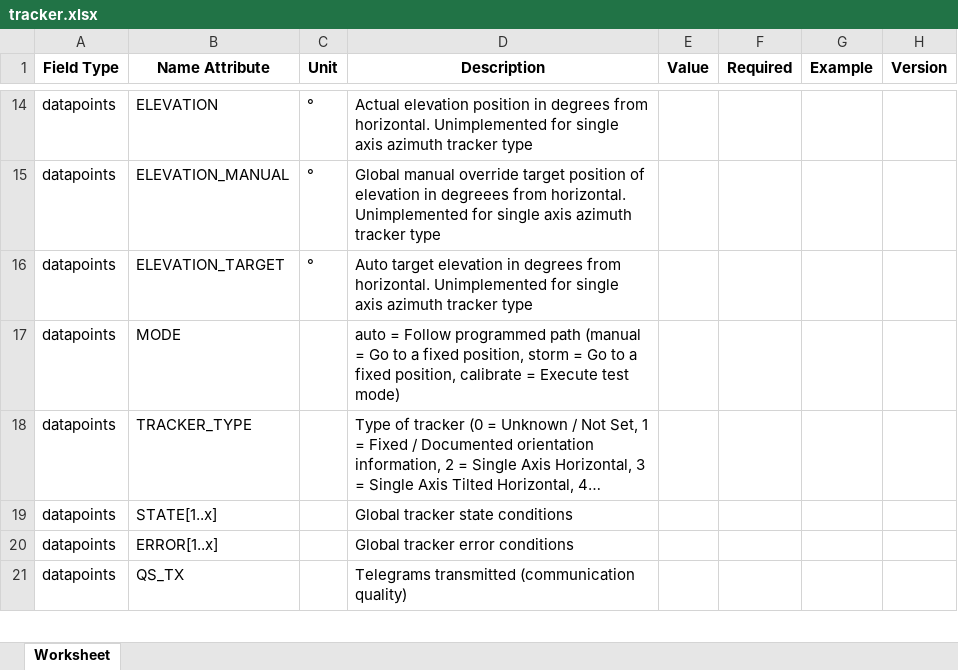
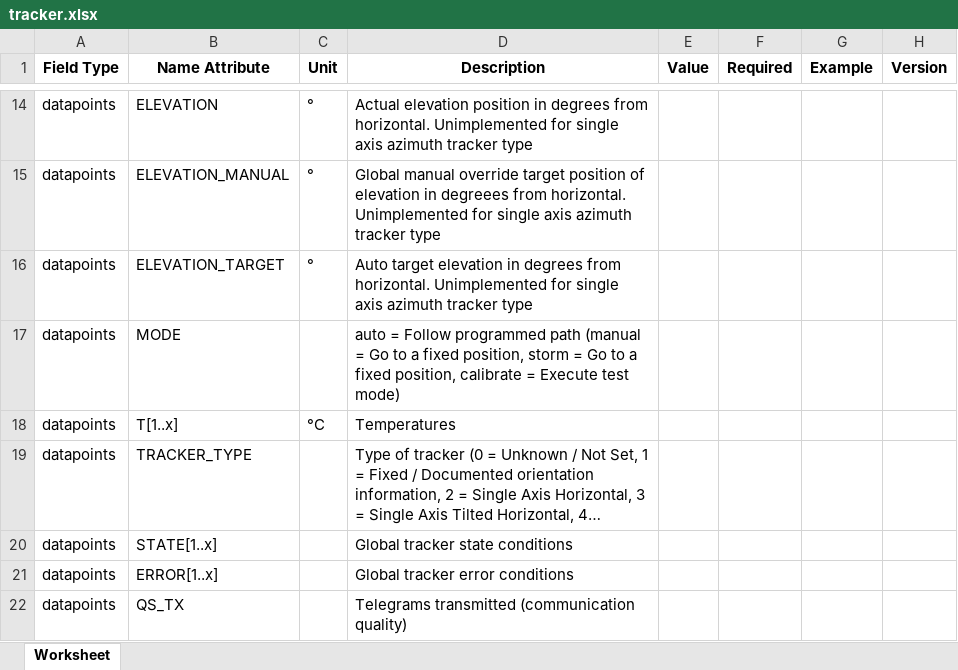
Before and after one commit to meteocontrol/meteocontrol.github.io, an Excel workbook: import-specification/devices/tracker.xlsx, sheet Worksheet, drawn as a sheet; only a part is shown, gaps mark what is left out; long unchanged cells end in …; values as stored, in another font and other column widths than the file's, no borders; the diff names each change by its address in the sheet, - before the commit and + after, or states it on an @@ line.

Commit message:
Update import specification

```diff
--- a/import-specification/devices/tracker.xlsx (sheet Worksheet)
+++ b/import-specification/devices/tracker.xlsx (sheet Worksheet)
+row 18: datapoints | T[1..x] | °C | Temperatures
```
Also changed, not shown: 1 other file.
